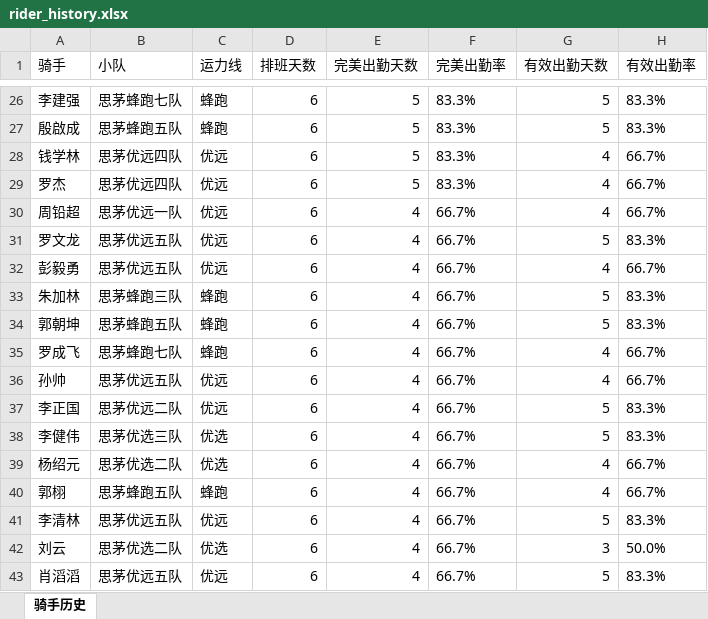
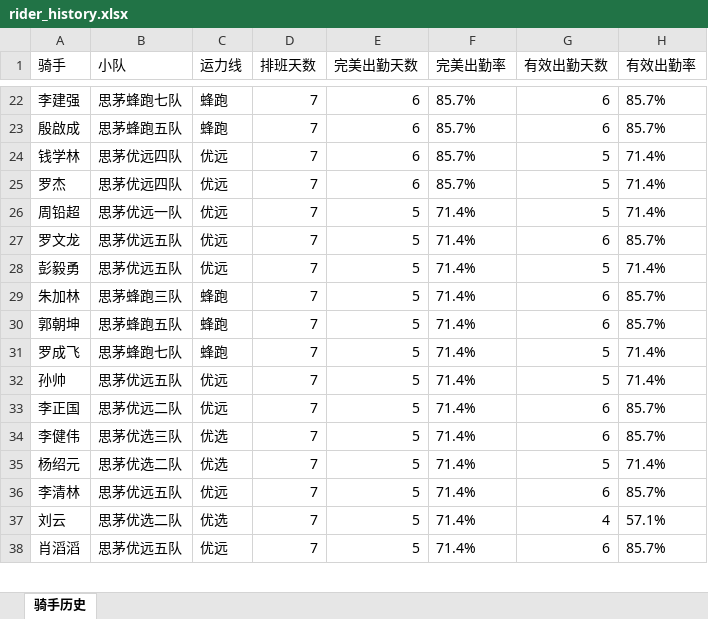
Before and after one commit to 424584635-png/dzt-dashboard, an Excel workbook: public/rider_history.xlsx, sheet 骑手历史, drawn as a sheet; only a part is shown, gaps mark what is left out; values as stored, in another font and other column widths than the file's, no borders; removed rows and columns are numbered as before the commit, all else as after; the diff covers the shown part only; the diff names each change by its address in the sheet, - before the commit and + after, or states it on an @@ line.

```diff
--- a/public/rider_history.xlsx (sheet 骑手历史)
+++ b/public/rider_history.xlsx (sheet 骑手历史)
-D22:D35 (排班天数): 6
+D22:D35 (排班天数): 7
-E22:E25 (完美出勤天数): 5
+E22:E25 (完美出勤天数): 6
-F22:F25 (完美出勤率): 83.3%
+F22:F25 (完美出勤率): 85.7%
-G22:G23 (有效出勤天数): 5
+G22:G23 (有效出勤天数): 6
-H22:H23 (有效出勤率): 83.3%
+H22:H23 (有效出勤率): 85.7%
-G24:G26 (有效出勤天数): 4
+G24:G26 (有效出勤天数): 5
-H24:H26 (有效出勤率): 66.7%
+H24:H26 (有效出勤率): 71.4%
-E26:E35 (完美出勤天数): 4
+E26:E35 (完美出勤天数): 5
-F26:F35 (完美出勤率): 66.7%
+F26:F35 (完美出勤率): 71.4%
-G27 (有效出勤天数): 5
+G27 (有效出勤天数): 6
-H27 (有效出勤率): 83.3%
+H27 (有效出勤率): 85.7%
-G28 (有效出勤天数): 4
+G28 (有效出勤天数): 5
-H28 (有效出勤率): 66.7%
+H28 (有效出勤率): 71.4%
-G29:G30 (有效出勤天数): 5
+G29:G30 (有效出勤天数): 6
-H29:H30 (有效出勤率): 83.3%
+H29:H30 (有效出勤率): 85.7%
-G31:G32 (有效出勤天数): 4
+G31:G32 (有效出勤天数): 5
-H31:H32 (有效出勤率): 66.7%
+H31:H32 (有效出勤率): 71.4%
-G33:G34 (有效出勤天数): 5
+G33:G34 (有效出勤天数): 6
-H33:H34 (有效出勤率): 83.3%
+H33:H34 (有效出勤率): 85.7%
-G35 (有效出勤天数): 4
+G35 (有效出勤天数): 5
-H35 (有效出勤率): 66.7%
+H35 (有效出勤率): 71.4%
-row 40: 郭栩 | 思茅蜂跑五队 | 蜂跑 | 6 | 4 | 66.7% | 4 | 66.7%
-D36:D38 (排班天数): 6
+D36:D38 (排班天数): 7
-E36:E38 (完美出勤天数): 4
+E36:E38 (完美出勤天数): 5
-F36:F38 (完美出勤率): 66.7%
+F36:F38 (完美出勤率): 71.4%
-G36 (有效出勤天数): 5
+G36 (有效出勤天数): 6
-H36 (有效出勤率): 83.3%
+H36 (有效出勤率): 85.7%
-G37 (有效出勤天数): 3
+G37 (有效出勤天数): 4
-H37 (有效出勤率): 50.0%
+H37 (有效出勤率): 57.1%
-G38 (有效出勤天数): 5
+G38 (有效出勤天数): 6
-H38 (有效出勤率): 83.3%
+H38 (有效出勤率): 85.7%
```
Also changed, not shown: 23 added rows, 22 removed rows and 1023 edited cells elsewhere in this sheet.
